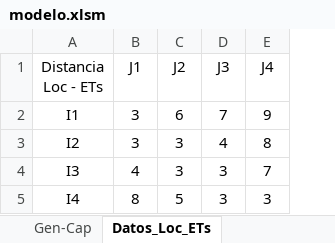
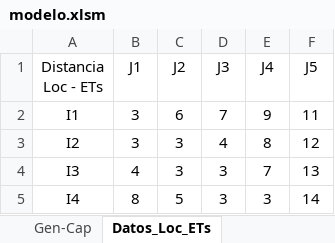
Before and after one commit to PanchoGatti/lome_python, an Excel workbook: modelo.xlsm, sheet Datos_Loc_ETs, drawn as a sheet; values as stored, in another font and other column widths than the file's, no borders; the diff names each change by its address in the sheet, - before the commit and + after, or states it on an @@ line.

Commit message:
Datos-loc-ets

```diff
--- a/modelo.xlsm (sheet Datos_Loc_ETs)
+++ b/modelo.xlsm (sheet Datos_Loc_ETs)
+column F (J5), rows 2-5: 11 | 12 | 13 | 14
```
Also changed, not shown: charts or pictures, 2 other files.
